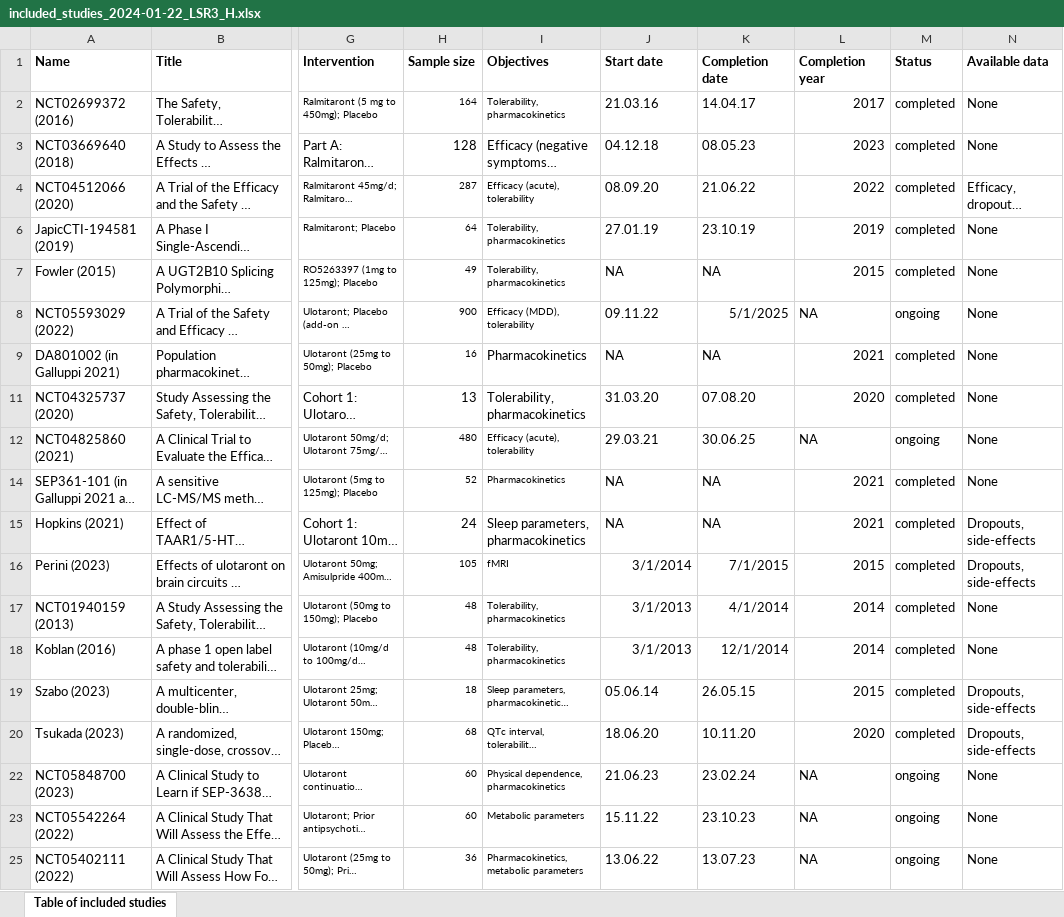
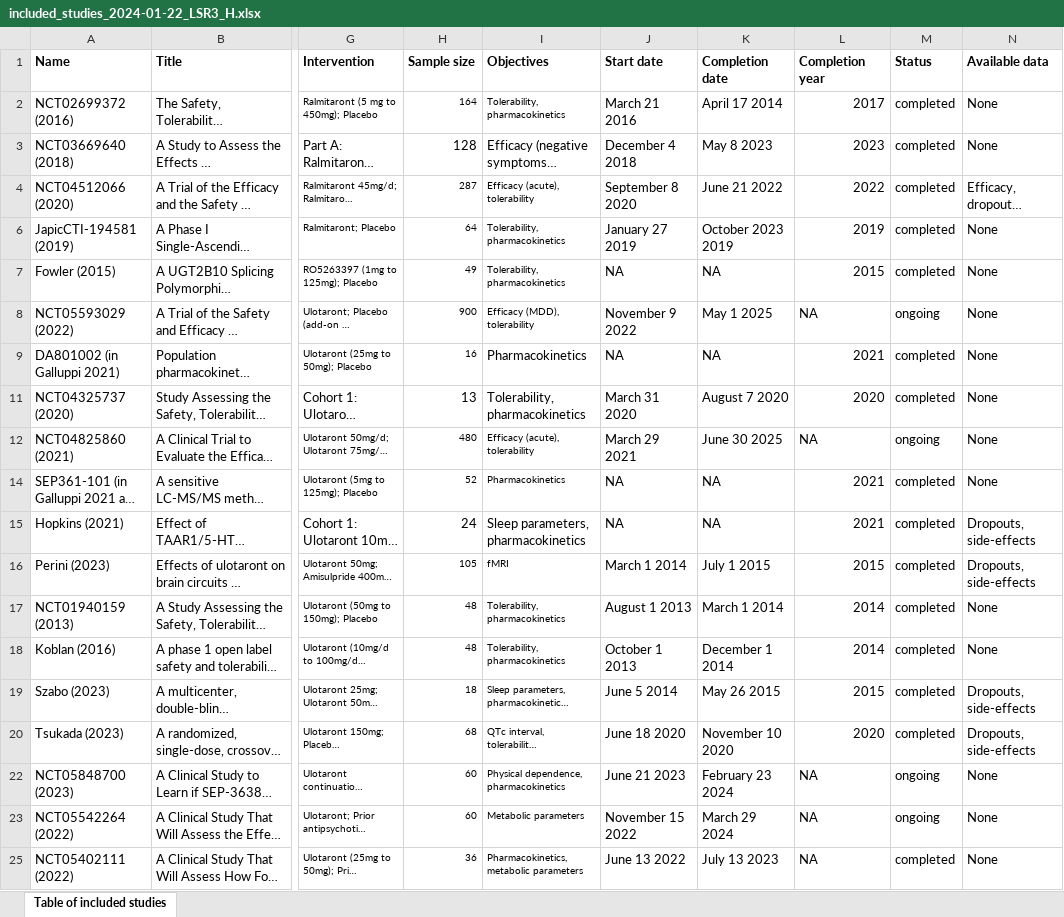
Before and after one commit to covidence/LSR3_taar1_H, an Excel workbook: data/included_studies_2024-01-22_LSR3_H.xlsx, sheet Table of included studies, drawn as a sheet; only a part is shown, gaps mark what is left out; long unchanged cells end in …; values as stored, in another font and other column widths than the file's, no borders; the diff covers the shown part only; the diff names each change by its address in the sheet, - before the commit and + after, or states it on an @@ line.

Commit message:
20240130b
Implementation of double-checking of typos and consistency of SoE tables - checked by Claire Friedrich / and implementation of changes in PRISMA checked by Charlotte Austin (thanks to both!!)

```diff
--- a/data/included_studies_2024-01-22_LSR3_H.xlsx (sheet Table of included studies)
+++ b/data/included_studies_2024-01-22_LSR3_H.xlsx (sheet Table of included studies)
-J2 (Start date): 21.03.16
+J2 (Start date): March 21 2016
-K2 (Completion date): 14.04.17
+K2 (Completion date): April 17 2014
-J3 (Start date): 04.12.18
+J3 (Start date): December 4 2018
-K3 (Completion date): 08.05.23
+K3 (Completion date): May 8 2023
-J4 (Start date): 08.09.20
+J4 (Start date): September 8 2020
-K4 (Completion date): 21.06.22
+K4 (Completion date): June 21 2022
-J6 (Start date): 27.01.19
+J6 (Start date): January 27 2019
-K6 (Completion date): 23.10.19
+K6 (Completion date): October 2023 2019
-J8 (Start date): 09.11.22
+J8 (Start date): November 9 2022
-K8 (Completion date): 5/1/2025
+K8 (Completion date): May 1 2025
-J11 (Start date): 31.03.20
+J11 (Start date): March 31 2020
-K11 (Completion date): 07.08.20
+K11 (Completion date): August 7 2020
-J12 (Start date): 29.03.21
+J12 (Start date): March 29 2021
-K12 (Completion date): 30.06.25
+K12 (Completion date): June 30 2025
-J16 (Start date): 3/1/2014
+J16 (Start date): March 1 2014
-K16 (Completion date): 7/1/2015
+K16 (Completion date): July 1 2015
-J17 (Start date): 3/1/2013
+J17 (Start date): August 1 2013
-K17 (Completion date): 4/1/2014
+K17 (Completion date): March 1 2014
-J18 (Start date): 3/1/2013
+J18 (Start date): October 1 2013
-K18 (Completion date): 12/1/2014
+K18 (Completion date): December 1 2014
-J19 (Start date): 05.06.14
+J19 (Start date): June 5 2014
-K19 (Completion date): 26.05.15
+K19 (Completion date): May 26 2015
-J20 (Start date): 18.06.20
+J20 (Start date): June 18 2020
-K20 (Completion date): 10.11.20
+K20 (Completion date): November 10 2020
-J22 (Start date): 21.06.23
+J22 (Start date): June 21 2023
-K22 (Completion date): 23.02.24
+K22 (Completion date): February 23 2024
-J23 (Start date): 15.11.22
+J23 (Start date): November 15 2022
-K23 (Completion date): 23.10.23
+K23 (Completion date): March 29 2024
-J25 (Start date): 13.06.22
+J25 (Start date): June 13 2022
-K25 (Completion date): 13.07.23
+K25 (Completion date): July 13 2023
-M25 (Status): ongoing
+M25 (Status): completed
```
Also changed, not shown: 12 edited cells elsewhere in this sheet, data/data_2024-01-22_LSR3_H.xlsx, data/data_doses_2024-01-22_LSR3_H.xlsx, 9 other files.
